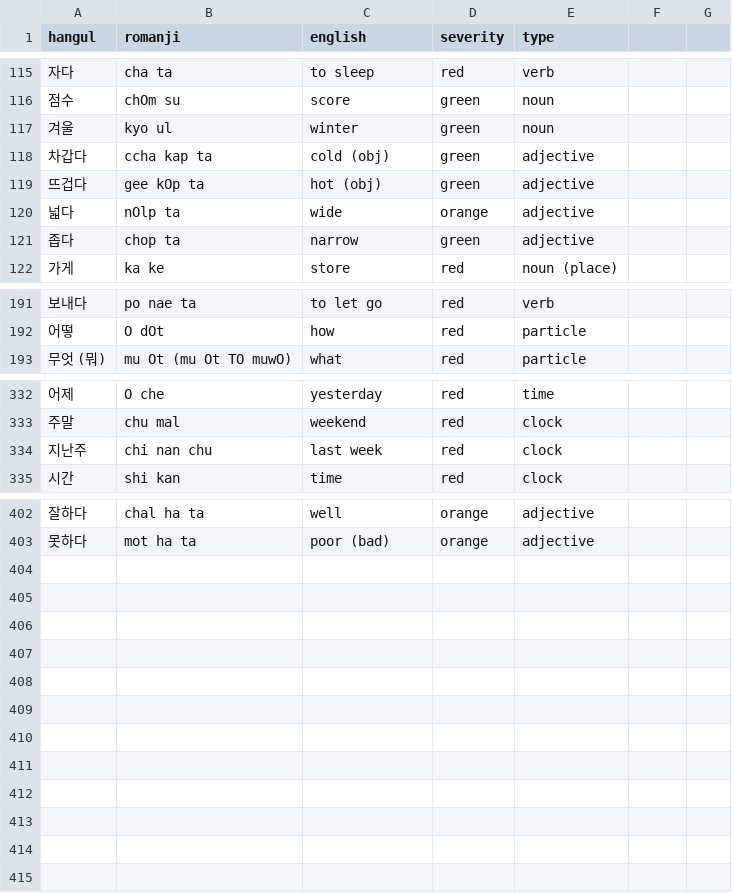
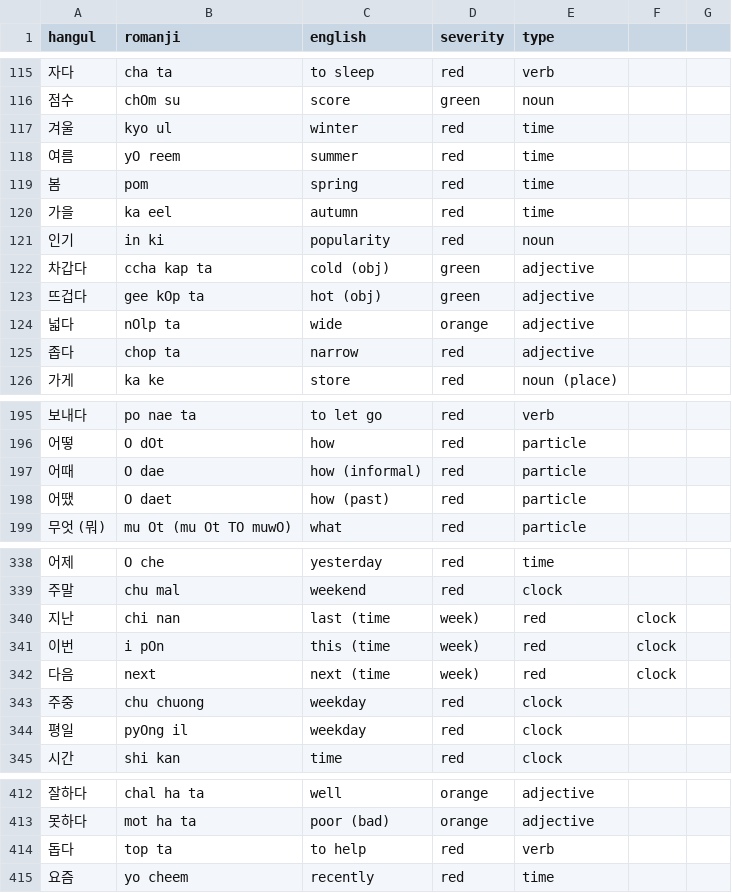
Before and after one commit to aquanow-calvin/aquanow-calvin.github.io, a CSV file: vocab_1.csv, drawn as a sheet; only a part is shown, gaps mark what is left out; the diff covers the shown part only.

Commit message:
Updates

```diff
--- a/vocab_1.csv
+++ b/vocab_1.csv
@@ -116,3 +116,7 @@ hangul,romanji,english,severity,type
 점수,chOm su,score,green,noun
-겨울,kyo ul,winter,green,noun
+겨울,kyo ul,winter,red,time
+여름,yO reem,summer,red,time
+봄,pom,spring,red,time
+가을,ka eel,autumn,red,time
+인기,in ki,popularity,red,noun
 차갑다,ccha kap ta,cold (obj),green,adjective
@@ -120,3 +124,3 @@ hangul,romanji,english,severity,type
 넓다,nOlp ta,wide,orange,adjective
-좁다,chop ta,narrow,green,adjective
+좁다,chop ta,narrow,red,adjective
 가게,ka ke,store,red,noun (place)
@@ -192,2 +196,4 @@ hangul,romanji,english,severity,type
 어떻,O dOt,how,red,particle
+어때,O dae,how (informal),red,particle
+어땠,O daet,how (past),red,particle
 무엇 (뭐),mu Ot (mu Ot TO muwO),what,red,particle
@@ -333,3 +339,7 @@ hangul,romanji,english,severity,type
 주말,chu mal,weekend,red,clock
-지난주,chi nan chu,last week,red,clock
+지난,chi nan,last (time, week),red,clock
+이번,i pOn,this (time, week),red,clock
+다음,next,next (time, week),red,clock
+주중,chu chuong,weekday,red,clock
+평일,pyOng il,weekday,red,clock
 시간,shi kan,time,red,clock
@@ -403 +413,3 @@ hangul,romanji,english,severity,type
 못하다,mot ha ta,poor (bad),orange,adjective
+돕다,top ta,to help,red,verb
+요즘,yo cheem,recently,red,time
```
Also changed, not shown: 1 edited cell elsewhere in this file.
